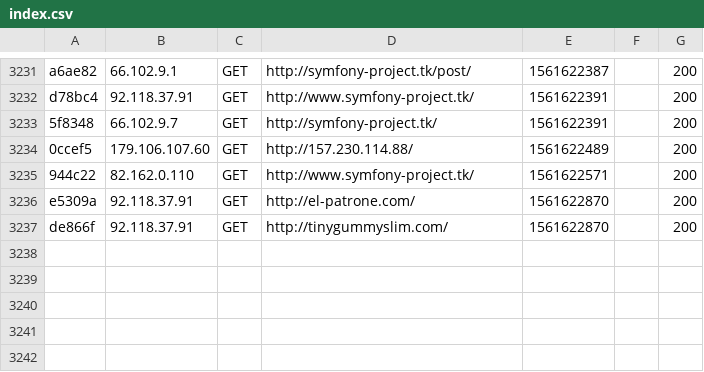
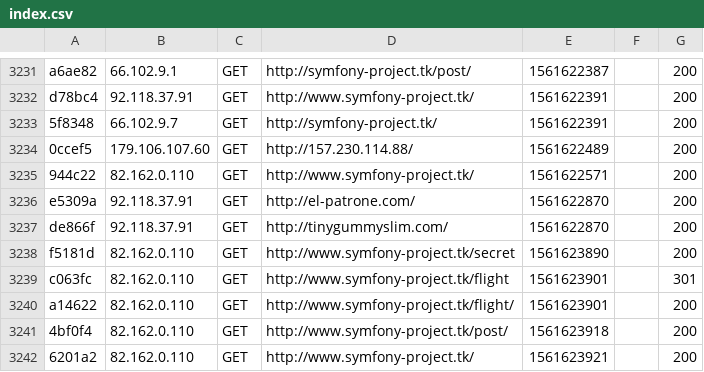
Before and after one commit to FanJekkk/symfony-project, a CSV file: var/cache/dev/profiler/index.csv, drawn as a sheet; only a part is shown, gaps mark what is left out.

```diff
--- a/var/cache/dev/profiler/index.csv
+++ b/var/cache/dev/profiler/index.csv
@@ -3237 +3237,6 @@ e5309a,92.118.37.91,GET,http://el-patrone.com/,1561622870,,200
 de866f,92.118.37.91,GET,http://tinygummyslim.com/,1561622870,,200
+f5181d,82.162.0.110,GET,http://www.symfony-project.tk/secret,1561623890,,200
+c063fc,82.162.0.110,GET,http://www.symfony-project.tk/flight,1561623901,,301
+a14622,82.162.0.110,GET,http://www.symfony-project.tk/flight/,1561623901,,200
+4bf0f4,82.162.0.110,GET,http://www.symfony-project.tk/post/,1561623918,,200
+6201a2,82.162.0.110,GET,http://www.symfony-project.tk/,1561623921,,200
```
Also changed, not shown: 14 other files.
